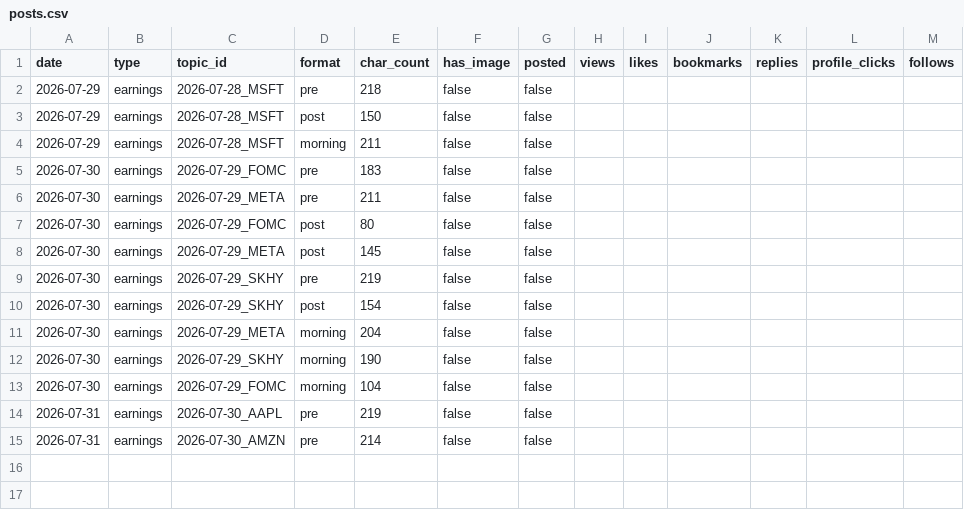
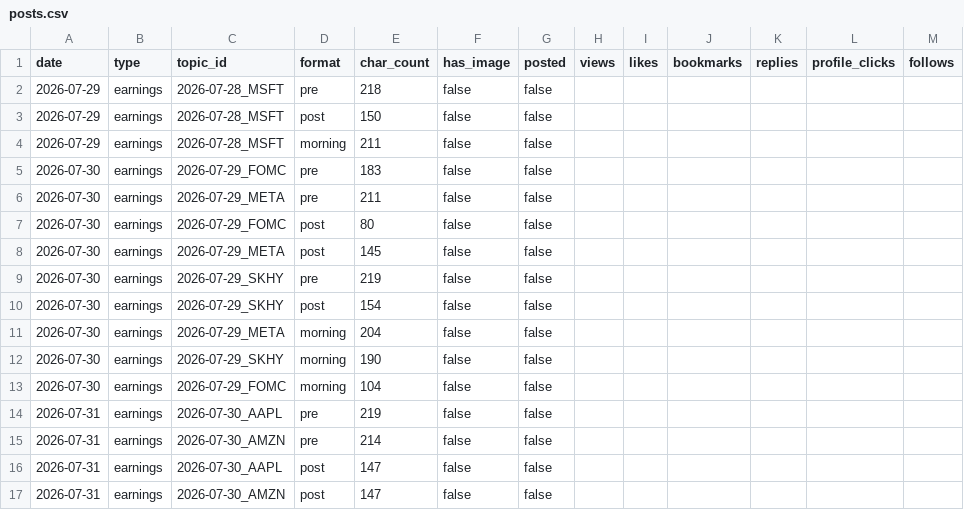
Before and after one commit to sbaseball82-art/asset-tracker, a CSV file: logs/posts.csv, drawn as a sheet.

```diff
--- a/logs/posts.csv
+++ b/logs/posts.csv
@@ -15 +15,3 @@ date,type,topic_id,format,char_count,has_image,posted,views,likes,bookmarks,repl
 2026-07-31,earnings,2026-07-30_AMZN,pre,214,false,false,,,,,,
+2026-07-31,earnings,2026-07-30_AAPL,post,147,false,false,,,,,,
+2026-07-31,earnings,2026-07-30_AMZN,post,147,false,false,,,,,,
```
Also changed, not shown: 3 other files.
